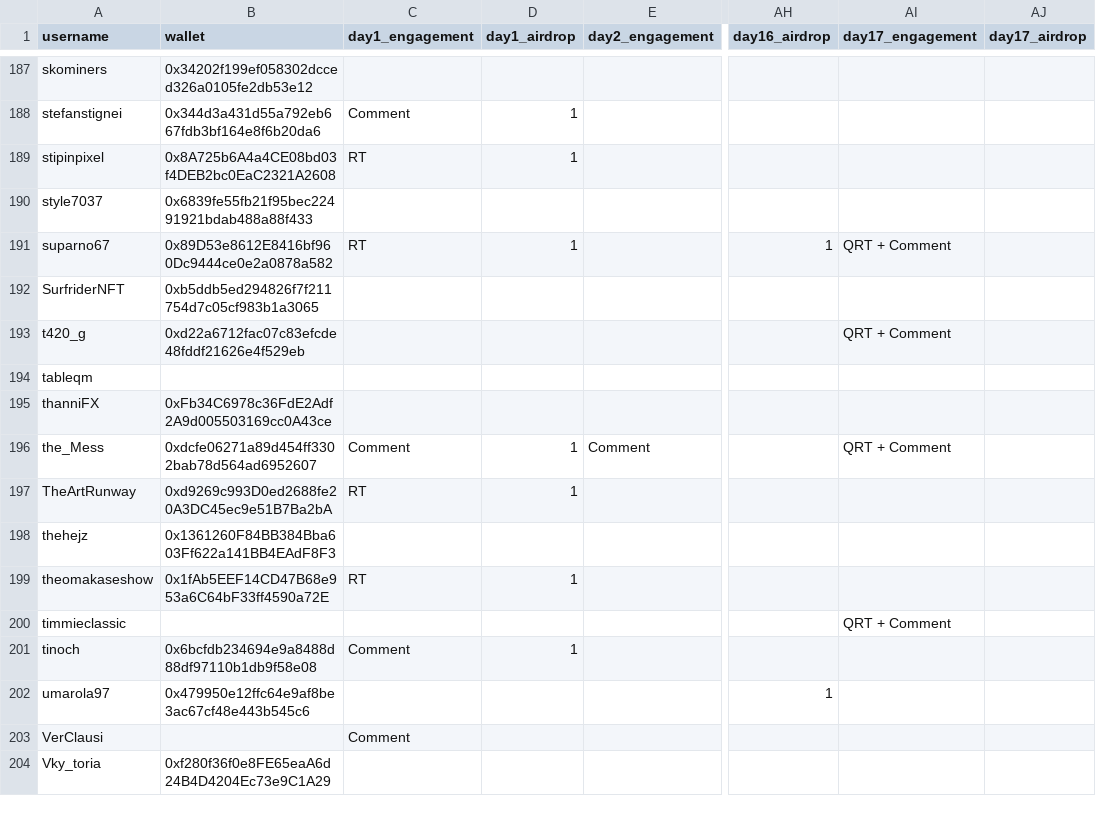
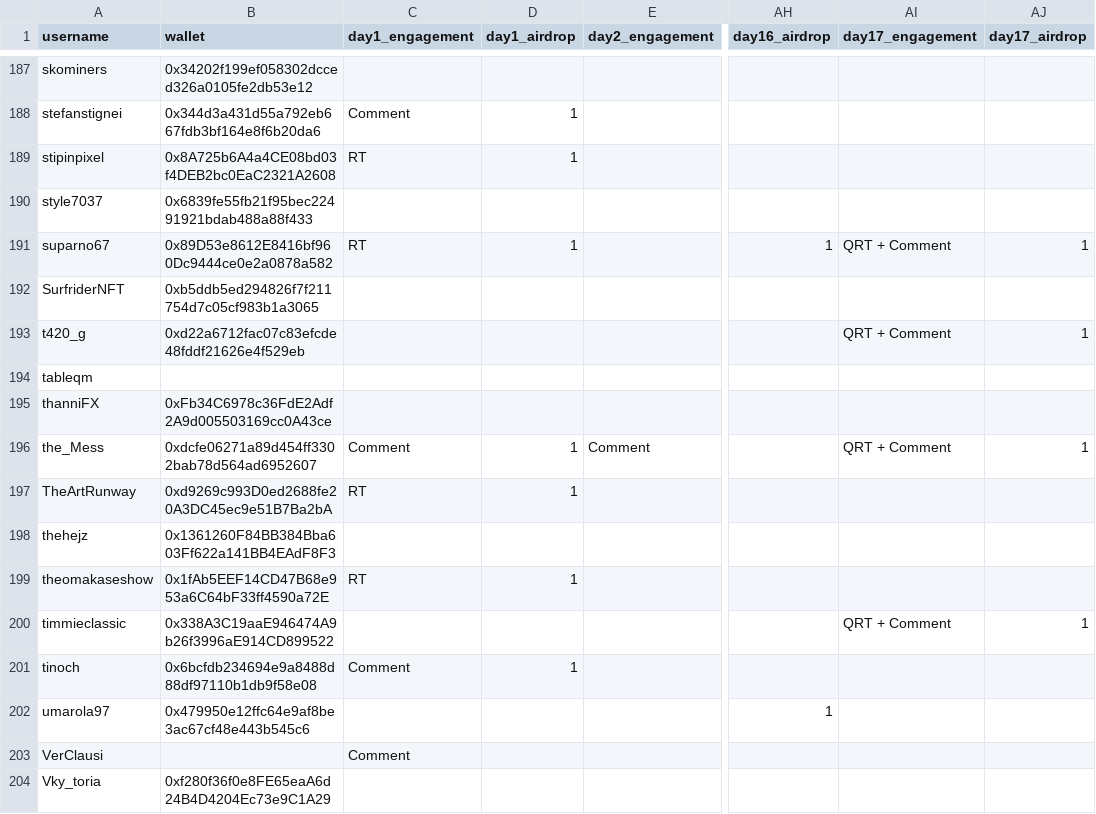
Before and after one commit to nikharsha/proofofculture, a CSV file: data/proof_of_culture_tracker_master.csv, drawn as a sheet; only a part is shown, gaps mark what is left out; the diff covers the shown part only; the diff names each change by its address in the sheet, - before the commit and + after, or states it on an @@ line.

Commit message:
Epoch 17 walletp

```diff
--- a/data/proof_of_culture_tracker_master.csv
+++ b/data/proof_of_culture_tracker_master.csv
-AJ191 (day17_airdrop): (empty)
+AJ191 (day17_airdrop): 1
-AJ193 (day17_airdrop): (empty)
+AJ193 (day17_airdrop): 1
-AJ196 (day17_airdrop): (empty)
+AJ196 (day17_airdrop): 1
-B200 (wallet): (empty)
+B200 (wallet): 0x338A3C19aaE946474A9b26f3996aE914CD899522
-AJ200 (day17_airdrop): (empty)
+AJ200 (day17_airdrop): 1
```
Also changed, not shown: 45 edited cells elsewhere in this file.
